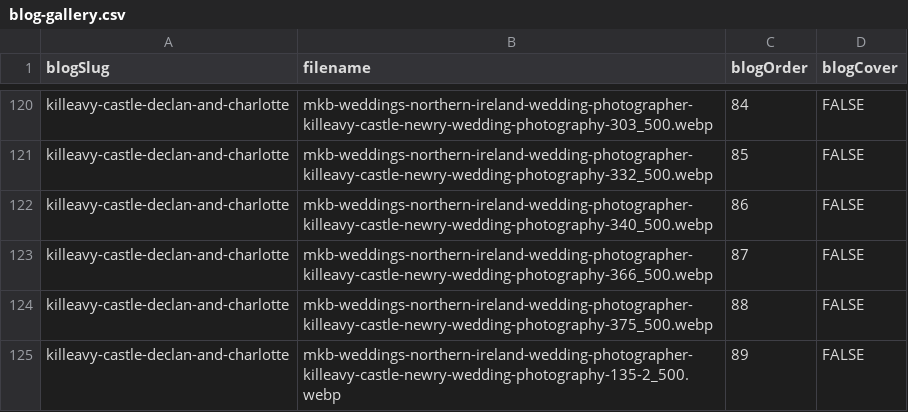
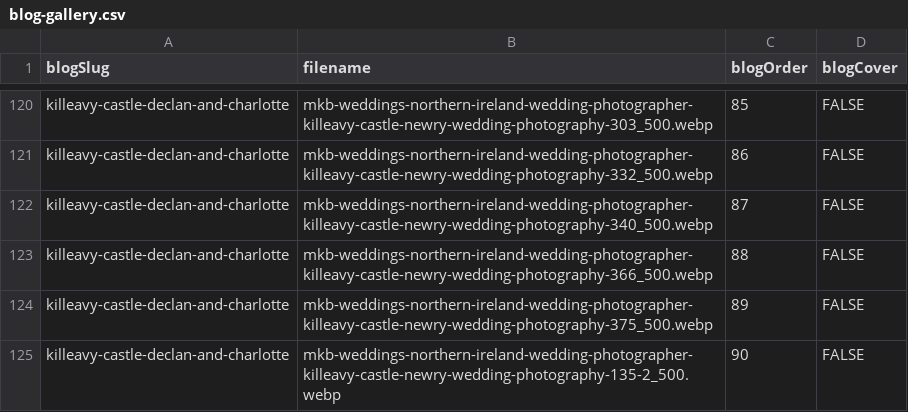
Before and after one commit to mkbarnes2001/mkb-weddings, a CSV file: public/blog-gallery.csv, drawn as a sheet; only a part is shown, gaps mark what is left out; the diff covers the shown part only; the diff names each change by its address in the sheet, - before the commit and + after, or states it on an @@ line.

```diff
--- a/public/blog-gallery.csv
+++ b/public/blog-gallery.csv
-C120 (blogOrder): 84
+C120 (blogOrder): 85
-C121 (blogOrder): 85
+C121 (blogOrder): 86
-C122 (blogOrder): 86
+C122 (blogOrder): 87
-C123 (blogOrder): 87
+C123 (blogOrder): 88
-C124 (blogOrder): 88
+C124 (blogOrder): 89
-C125 (blogOrder): 89
+C125 (blogOrder): 90
```
Also changed, not shown: 27 edited cells elsewhere in this file.
